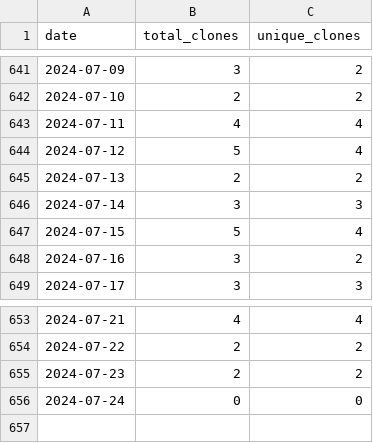
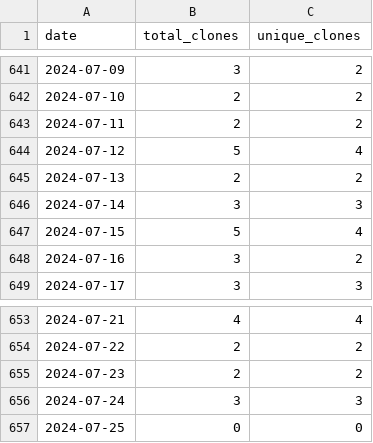
Before and after one commit to merrymitch/COMP5320, a CSV file: .traffic/clones.csv, drawn as a sheet; only a part is shown, gaps mark what is left out.

Commit message:
Updating repository traffic

```diff
--- a/.traffic/clones.csv
+++ b/.traffic/clones.csv
@@ -642,3 +642,3 @@ date,total_clones,unique_clones
 2024-07-10,2,2
-2024-07-11,4,4
+2024-07-11,2,2
 2024-07-12,5,4
@@ -655,2 +655,3 @@ date,total_clones,unique_clones
 2024-07-23,2,2
-2024-07-24,0,0
+2024-07-24,3,3
+2024-07-25,0,0
```
Also changed, not shown: .traffic/views.csv, 3 other files.
